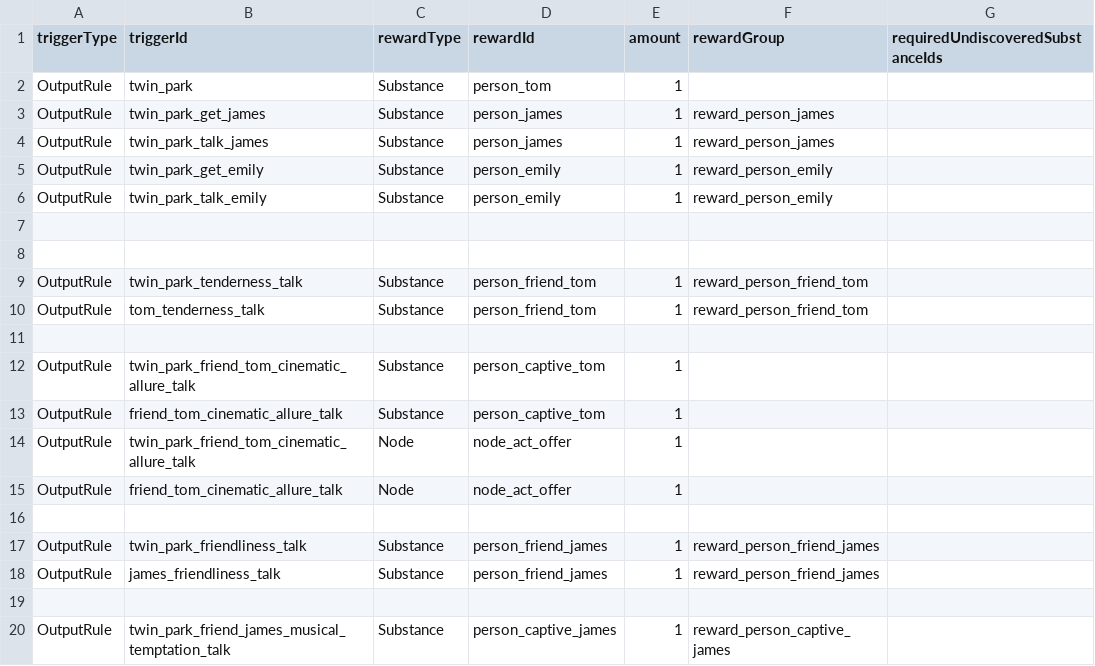
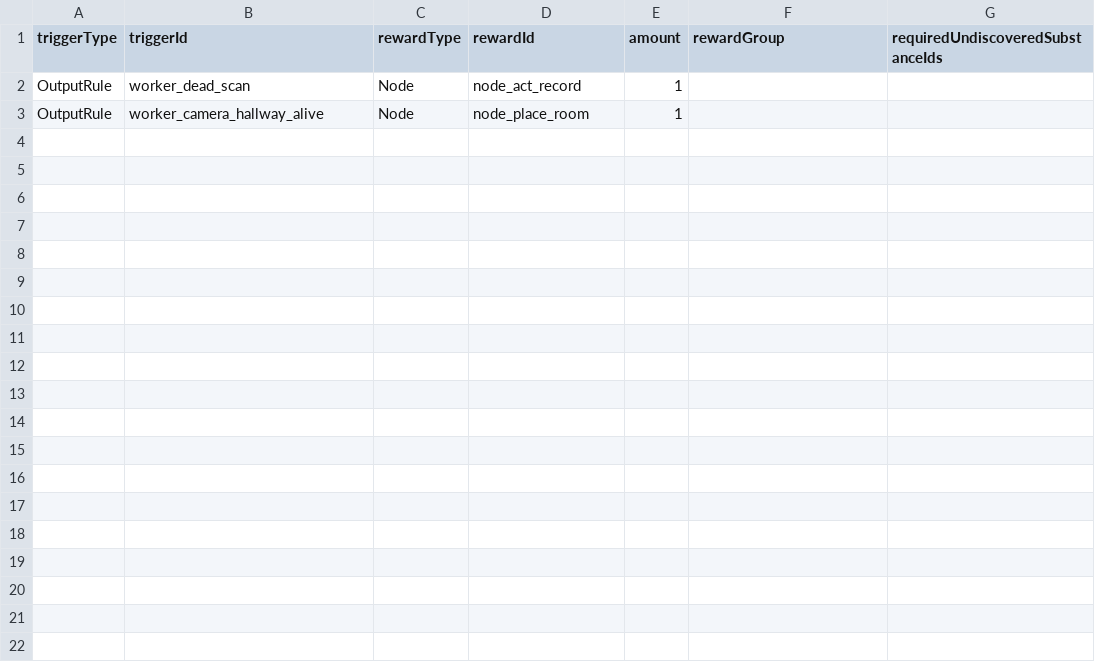
Before and after one commit to fbdfbd/FOIA, a CSV file: Assets/_Project/Data/CSV/firstDiscoveryRewards.csv, drawn as a sheet; only a part is shown; the diff covers the shown part only.

```diff
--- a/Assets/_Project/Data/CSV/firstDiscoveryRewards.csv
+++ b/Assets/_Project/Data/CSV/firstDiscoveryRewards.csv
@@ -1,20 +1,3 @@
 triggerType,triggerId,rewardType,rewardId,amount,rewardGroup,requiredUndiscoveredSubstanceIds
-OutputRule,twin_park,Substance,person_tom,1,,
-OutputRule,twin_park_get_james,Substance,person_james,1,reward_person_james,
-OutputRule,twin_park_talk_james,Substance,person_james,1,reward_person_james,
-OutputRule,twin_park_get_emily,Substance,person_emily,1,reward_person_emily,
-OutputRule,twin_park_talk_emily,Substance,person_emily,1,reward_person_emily,
-,,,,,,
-,,,,,,
-OutputRule,twin_park_tenderness_talk,Substance,person_friend_tom,1,reward_person_friend_tom,
-OutputRule,tom_tenderness_talk,Substance,person_friend_tom,1,reward_person_friend_tom,
-,,,,,,
-OutputRule,twin_park_friend_tom_cinematic_allure_talk,Substance,person_captive_tom,1,,
-OutputRule,friend_tom_cinematic_allure_talk,Substance,person_captive_tom,1,,
-OutputRule,twin_park_friend_tom_cinematic_allure_talk,Node,node_act_offer,1,,
-OutputRule,friend_tom_cinematic_allure_talk,Node,node_act_offer,1,,
-,,,,,,
-OutputRule,twin_park_friendliness_talk,Substance,person_friend_james,1,reward_person_friend_james,
-OutputRule,james_friendliness_talk,Substance,person_friend_james,1,reward_person_friend_james,
-,,,,,,
-OutputRule,twin_park_friend_james_musical_temptation_talk,Substance,person_captive_james,1,reward_person_captive_james,
+OutputRule,worker_dead_scan,Node,node_act_record,1,,
+OutputRule,worker_camera_hallway_alive,Node,node_place_room,1,,
```
Also changed, not shown: 18 removed rows elsewhere in this file, Assets/_Project/Data/CSV/mergeRecipes.csv, Assets/_Project/Data/CSV/nodes.csv, 24 other files.
